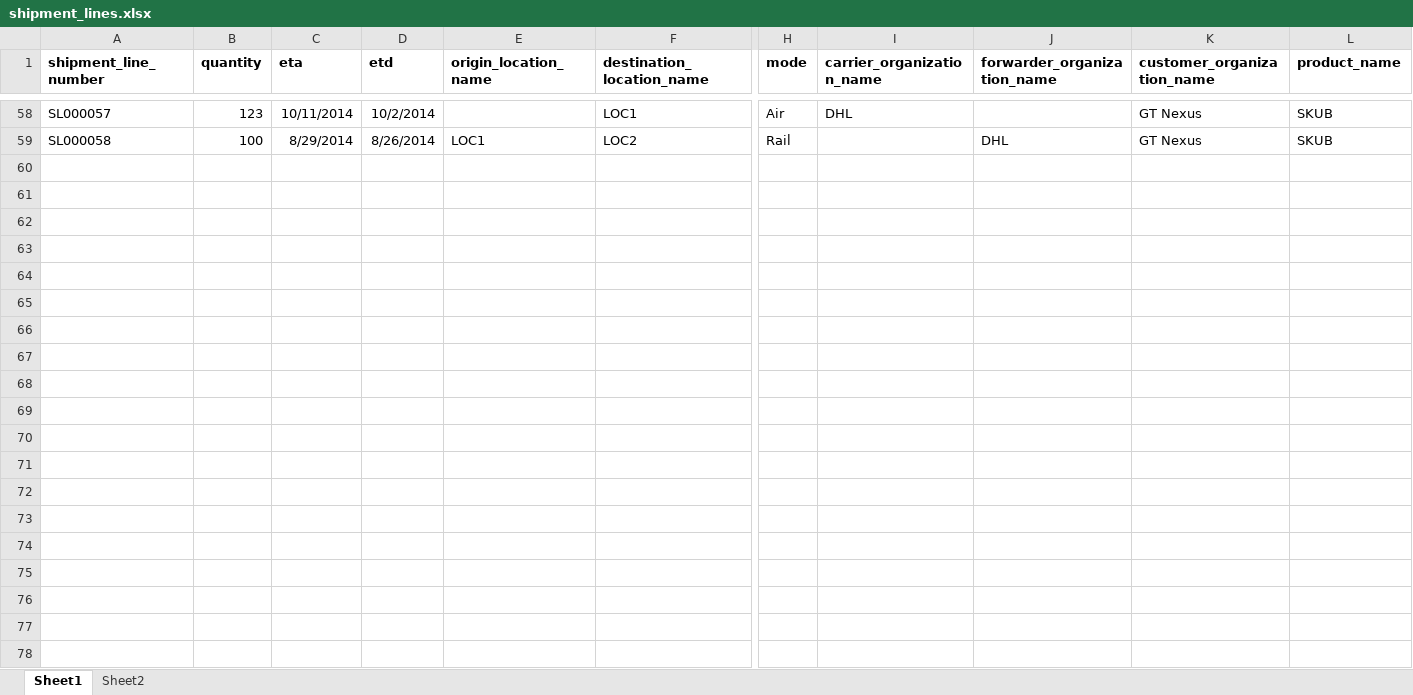
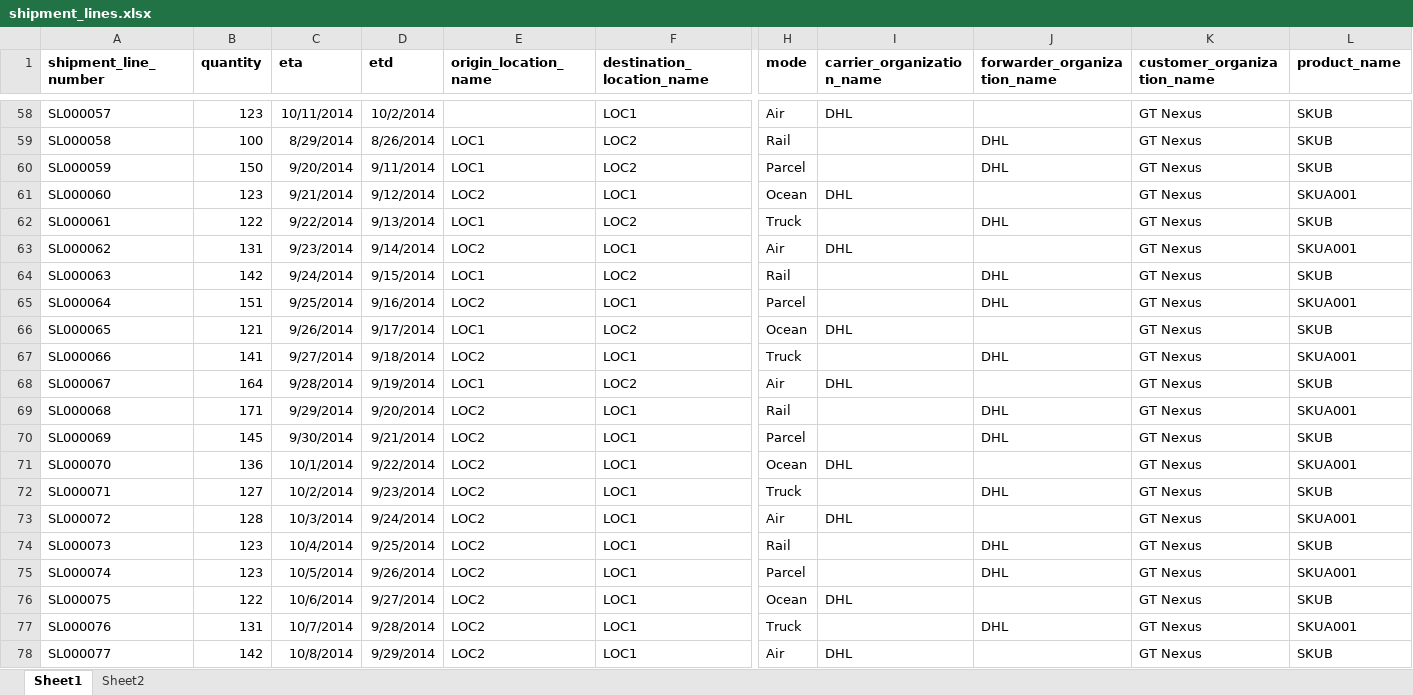
Before and after one commit to jpcoymat/apocalypsealert, an Excel workbook: public/order_line_uploads/shipment_lines.xlsx, sheet Sheet1, drawn as a sheet; only a part is shown, gaps mark what is left out; values as stored, in another font and other column widths than the file's, no borders; rows hold the shown columns only; the diff covers the shown part only; the diff names each change by its address in the sheet, - before the commit and + after, or states it on an @@ line.

```diff
--- a/public/order_line_uploads/shipment_lines.xlsx (sheet Sheet1)
+++ b/public/order_line_uploads/shipment_lines.xlsx (sheet Sheet1)
+row 60: SL000059 | 150 | 9/20/2014 | 9/11/2014 | LOC1 | LOC2 | Parcel |  | DHL | GT Nexus | SKUB
+row 61: SL000060 | 123 | 9/21/2014 | 9/12/2014 | LOC2 | LOC1 | Ocean | DHL |  | GT Nexus | SKUA001
+row 62: SL000061 | 122 | 9/22/2014 | 9/13/2014 | LOC1 | LOC2 | Truck |  | DHL | GT Nexus | SKUB
+row 63: SL000062 | 131 | 9/23/2014 | 9/14/2014 | LOC2 | LOC1 | Air | DHL |  | GT Nexus | SKUA001
+row 64: SL000063 | 142 | 9/24/2014 | 9/15/2014 | LOC1 | LOC2 | Rail |  | DHL | GT Nexus | SKUB
+row 65: SL000064 | 151 | 9/25/2014 | 9/16/2014 | LOC2 | LOC1 | Parcel |  | DHL | GT Nexus | SKUA001
+row 66: SL000065 | 121 | 9/26/2014 | 9/17/2014 | LOC1 | LOC2 | Ocean | DHL |  | GT Nexus | SKUB
+row 67: SL000066 | 141 | 9/27/2014 | 9/18/2014 | LOC2 | LOC1 | Truck |  | DHL | GT Nexus | SKUA001
+row 68: SL000067 | 164 | 9/28/2014 | 9/19/2014 | LOC1 | LOC2 | Air | DHL |  | GT Nexus | SKUB
+row 69: SL000068 | 171 | 9/29/2014 | 9/20/2014 | LOC2 | LOC1 | Rail |  | DHL | GT Nexus | SKUA001
+row 70: SL000069 | 145 | 9/30/2014 | 9/21/2014 | LOC2 | LOC1 | Parcel |  | DHL | GT Nexus | SKUB
+row 71: SL000070 | 136 | 10/1/2014 | 9/22/2014 | LOC2 | LOC1 | Ocean | DHL |  | GT Nexus | SKUA001
+row 72: SL000071 | 127 | 10/2/2014 | 9/23/2014 | LOC2 | LOC1 | Truck |  | DHL | GT Nexus | SKUB
+row 73: SL000072 | 128 | 10/3/2014 | 9/24/2014 | LOC2 | LOC1 | Air | DHL |  | GT Nexus | SKUA001
+row 74: SL000073 | 123 | 10/4/2014 | 9/25/2014 | LOC2 | LOC1 | Rail |  | DHL | GT Nexus | SKUB
+row 75: SL000074 | 123 | 10/5/2014 | 9/26/2014 | LOC2 | LOC1 | Parcel |  | DHL | GT Nexus | SKUA001
+row 76: SL000075 | 122 | 10/6/2014 | 9/27/2014 | LOC2 | LOC1 | Ocean | DHL |  | GT Nexus | SKUB
+row 77: SL000076 | 131 | 10/7/2014 | 9/28/2014 | LOC2 | LOC1 | Truck |  | DHL | GT Nexus | SKUA001
+row 78: SL000077 | 142 | 10/8/2014 | 9/29/2014 | LOC2 | LOC1 | Air | DHL |  | GT Nexus | SKUB
```
Also changed, not shown: 22 added rows elsewhere in this sheet, public/shipment_line_uploads/shipment_lines.xlsx, 20 other files.
